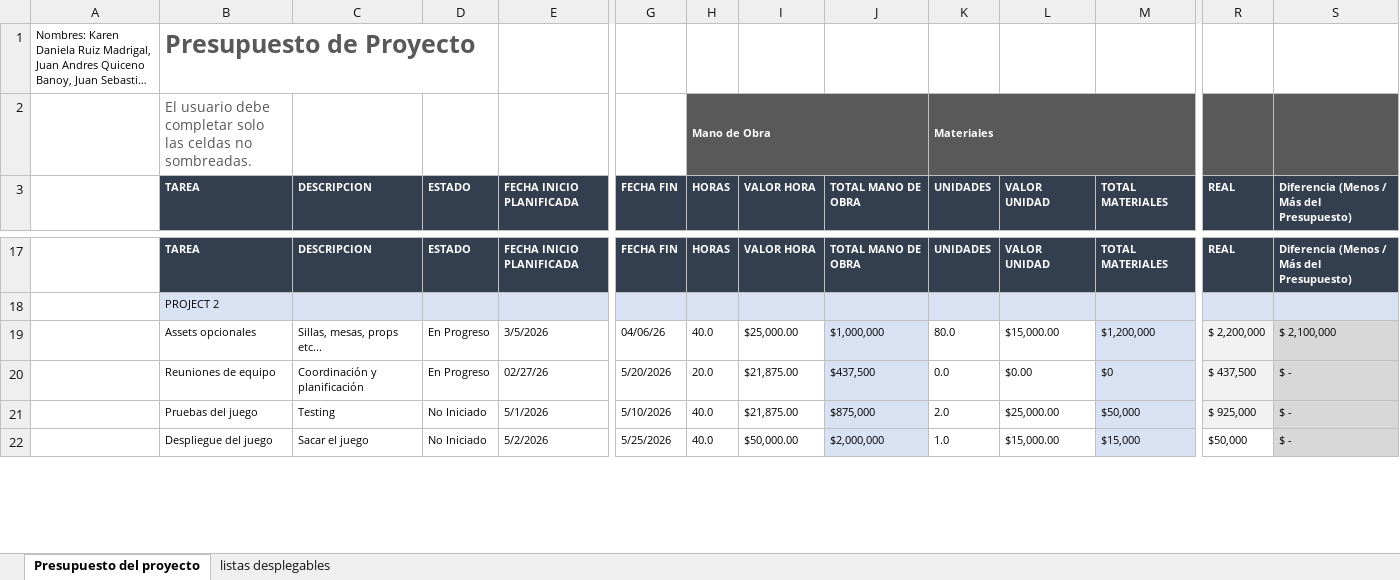
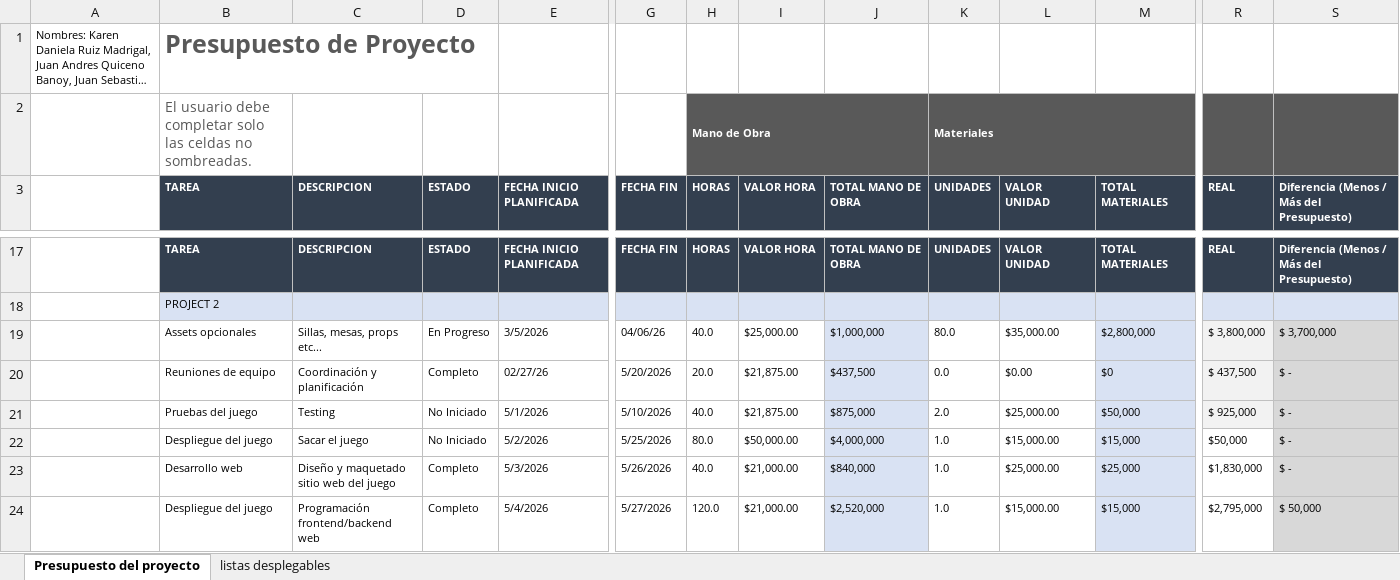
Before and after one commit to karen23232/Proyecto-videojuego, an Excel workbook: Presupuesto de Proyecto .xlsx, sheet Presupuesto del proyecto, drawn as a sheet; only a part is shown, gaps mark what is left out; long unchanged cells end in …; values as stored, in another font and other column widths than the file's, no borders; conditional formats not drawn; rows hold the shown columns only; the diff covers the shown part only; the diff names each change by its address in the sheet, - before the commit and + after, or states it on an @@ line.

Commit message:
Add files via upload

```diff
--- a/Presupuesto de Proyecto .xlsx (sheet Presupuesto del proyecto)
+++ b/Presupuesto de Proyecto .xlsx (sheet Presupuesto del proyecto)
-L19 (VALOR UNIDAD): $15,000.00
+L19 (VALOR UNIDAD): $35,000.00
-M19 (TOTAL MATERIALES): $1,200,000
+M19 (TOTAL MATERIALES): $2,800,000
-R19 (REAL): $ 2,200,000
+R19 (REAL): $ 3,800,000
-S19: $ 2,100,000
+S19: $ 3,700,000
-D20 (ESTADO): En Progreso
+D20 (ESTADO): Completo
-H22 (HORAS): 40.0
+H22 (HORAS): 80.0
-J22 (TOTAL MANO DE OBRA): $2,000,000
+J22 (TOTAL MANO DE OBRA): $4,000,000
+row 23:  | Desarrollo web | Diseño y maquetado sitio web del juego | Completo | 5/3/2026 | 5/26/2026 | 40.0 | $21,000.00 | $840,000 | 1.0 | $25,000.00 | $25,000 | $1,830,000 | $ -
+row 24:  | Despliegue del juego | Programación frontend/backend web | Completo | 5/4/2026 | 5/27/2026 | 120.0 | $21,000.00 | $2,520,000 | 1.0 | $15,000.00 | $15,000 | $2,795,000 | $ 50,000
```
Also changed, not shown: 2 added rows, 2 removed rows and 10 edited cells elsewhere in this sheet.
